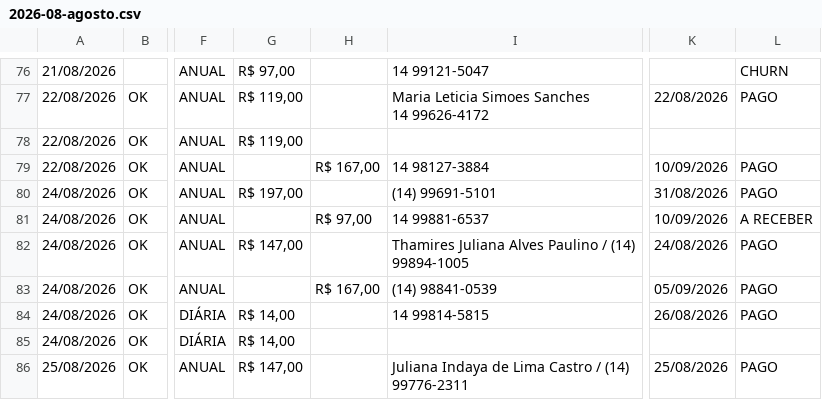
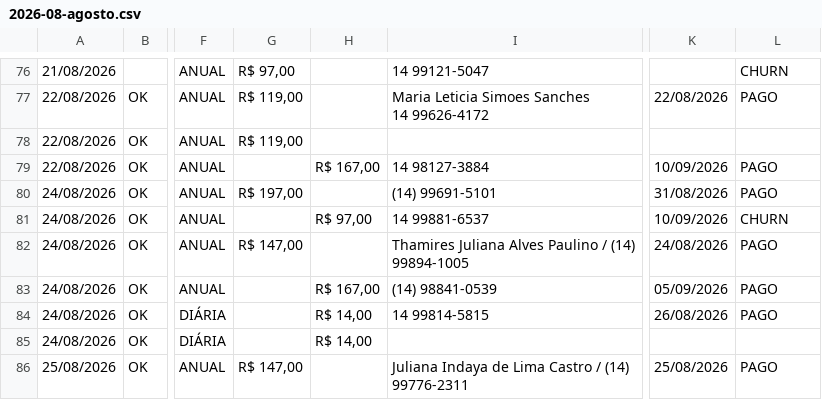
Before and after one commit to matheusfelipemkt/dashboard-superacao, a CSV file: data/fechamento/2026-08-agosto.csv, drawn as a sheet; only a part is shown, gaps mark what is left out; the diff covers the shown part only; the diff names each change by its address in the sheet, - before the commit and + after, or states it on an @@ line.

```diff
--- a/data/fechamento/2026-08-agosto.csv
+++ b/data/fechamento/2026-08-agosto.csv
-L81: A RECEBER
+L81: CHURN
-G84:G85: R$ 14,00
+G84:G85: (empty)
-H84:H85: (empty)
+H84:H85: R$ 14,00
```
Also changed, not shown: 1 added row, 1 removed row and 15 edited cells elsewhere in this file, 6 other files.
